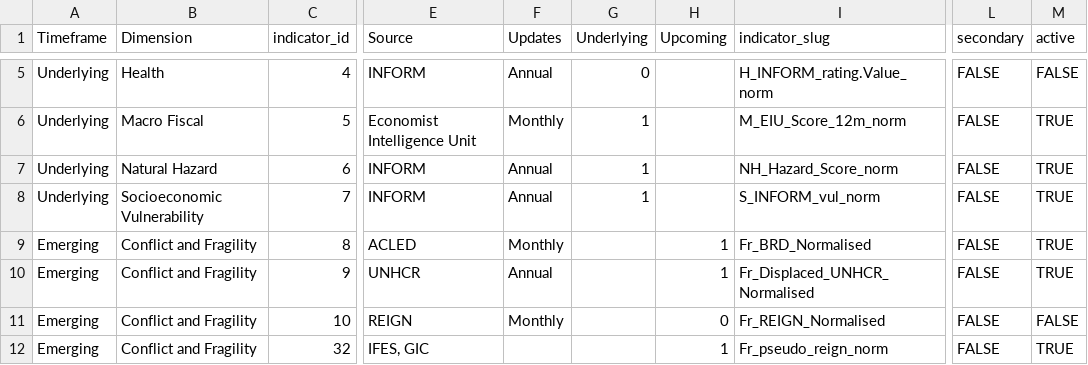
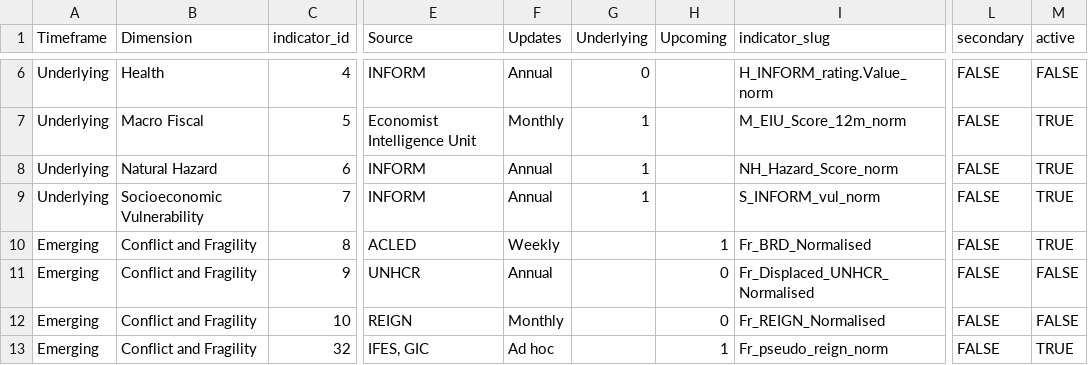
Before and after one commit to compoundrisk/monitor, a CSV file: src/indicators-list.csv, drawn as a sheet; only a part is shown, gaps mark what is left out; addresses are those after the commit; the diff covers the shown part only; the diff names each change by its address in the sheet, - before the commit and + after, or states it on an @@ line.

```diff
--- a/src/indicators-list.csv
+++ b/src/indicators-list.csv
-F10 (Updates): Monthly
+F10 (Updates): Weekly
-H11 (Upcoming): 1
+H11 (Upcoming): 0
-M11 (active): TRUE
+M11 (active): FALSE
-F13 (Updates): (empty)
+F13 (Updates): Ad hoc
```
Also changed, not shown: 7 added rows elsewhere in this file, 6 other files.
